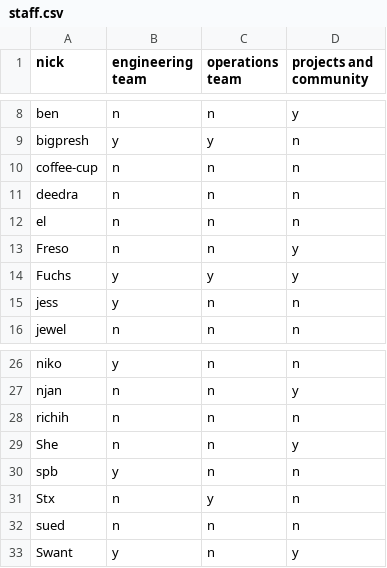
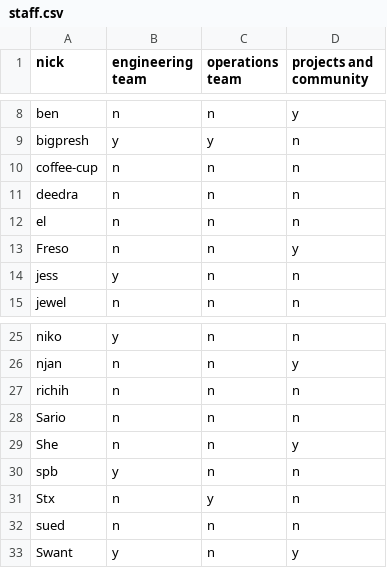
Before and after one commit to Libera-Chat/libera-chat.github.io, a CSV file: _data/staff.csv, drawn as a sheet; only a part is shown, gaps mark what is left out.

Commit message:
Update staff list

```diff
--- a/_data/staff.csv
+++ b/_data/staff.csv
@@ -13,3 +13,2 @@ el,n,n,n
 Freso,n,n,y
-Fuchs,y,y,y
 jess,y,n,n
@@ -28,2 +27,3 @@ njan,n,n,y
 richih,n,n,n
+Sario,n,n,n
 She,n,n,y
```
Also changed, not shown: 1 other file.
